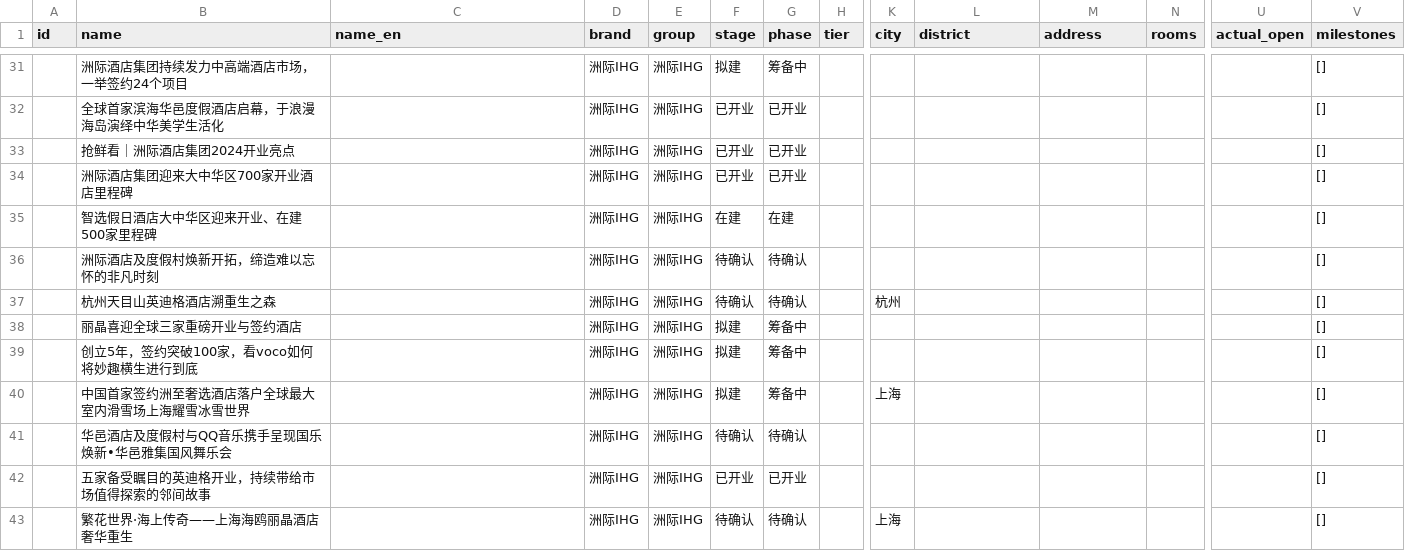
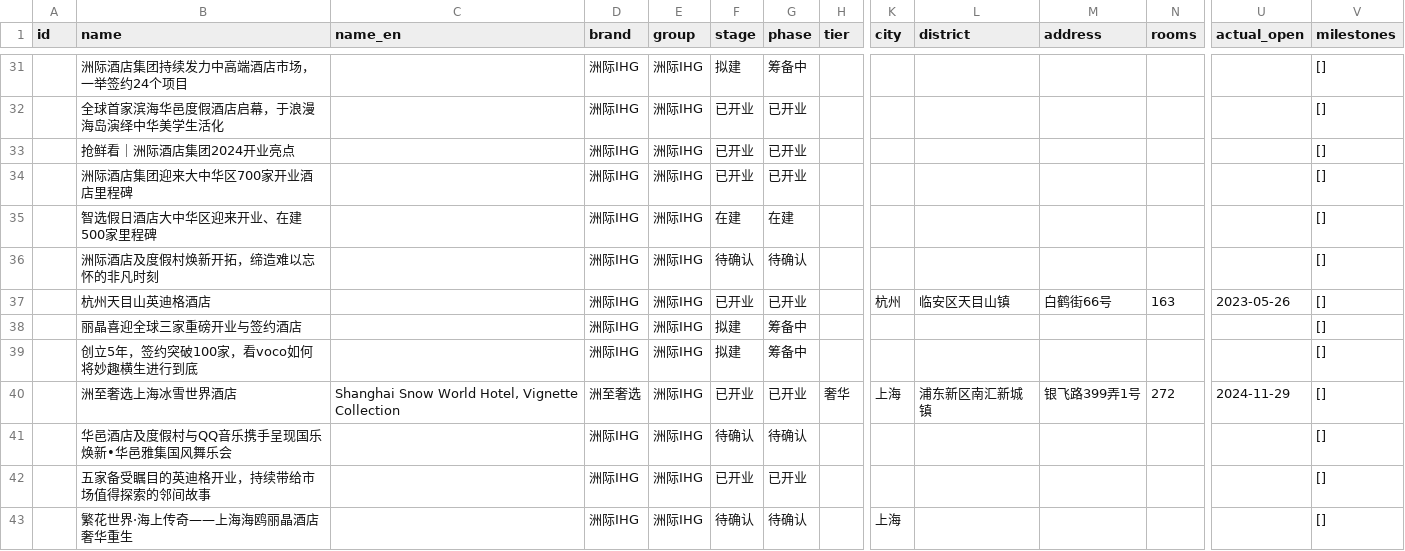
Before and after one commit to kennykaipro/hotel-board, a CSV file: data/hotels.csv, drawn as a sheet; only a part is shown, gaps mark what is left out; removed rows and columns are numbered as before the commit, all else as after; rows hold the shown columns only; the diff covers the shown part only; the diff names each change by its address in the sheet, - before the commit and + after, or states it on an @@ line.

Commit message:
chore: data/hotels.csv

```diff
--- a/data/hotels.csv
+++ b/data/hotels.csv
-row 37:  | 杭州天目山英迪格酒店溯重生之森 |  | 洲际IHG | 洲际IHG | 待确认 | 待确认 |  | 杭州 |  |  |  |  | []
+row 37:  | 杭州天目山英迪格酒店 |  | 洲际IHG | 洲际IHG | 已开业 | 已开业 |  | 杭州 | 临安区天目山镇 | 白鹤街66号 | 163 | 2023-05-26 | []
-row 40:  | 中国首家签约洲至奢选酒店落户全球最大室内滑雪场上海耀雪冰雪世界 |  | 洲际IHG | 洲际IHG | 拟建 | 筹备中 |  | 上海 |  |  |  |  | []
+row 40:  | 洲至奢选上海冰雪世界酒店 | Shanghai Snow World Hotel, Vignette Collection | 洲至奢选 | 洲际IHG | 已开业 | 已开业 | 奢华 | 上海 | 浦东新区南汇新城镇 | 银飞路399弄1号 | 272 | 2024-11-29 | []
```
Also changed, not shown: 2 added rows, 2 removed rows and 29 edited cells elsewhere in this file.
